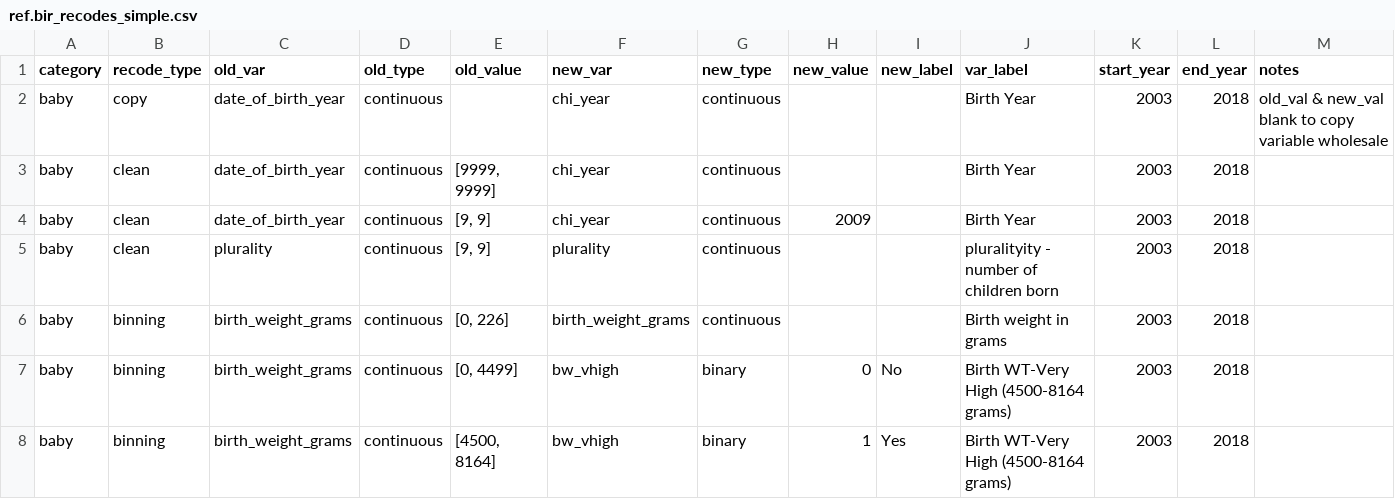
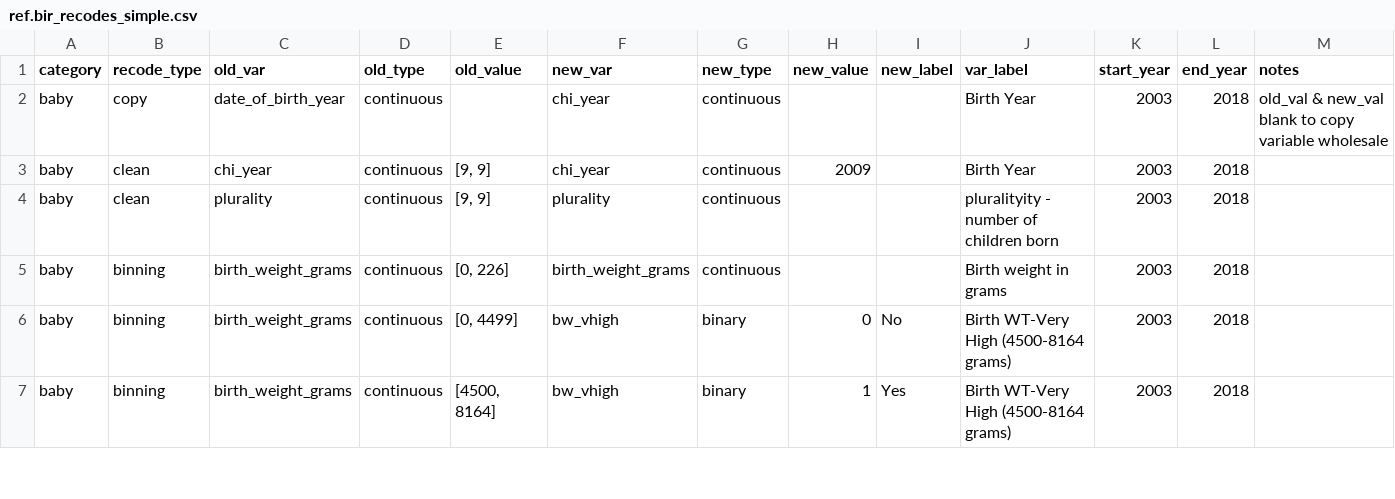
Before and after one commit to jfontestad/DOHdata, a CSV file: ETL/birth/ref/ref.bir_recodes_simple.csv, drawn as a sheet; only a part is shown.

Commit message:
try to fix chi_year which was recoded as 100% NA

```diff
--- a/ETL/birth/ref/ref.bir_recodes_simple.csv
+++ b/ETL/birth/ref/ref.bir_recodes_simple.csv
@@ -2,4 +2,3 @@ category,recode_type,old_var,old_type,old_value,new_var,new_type,new_value,new_l
 baby,copy,date_of_birth_year,continuous,,chi_year,continuous,,,Birth Year,2003,2018,old_val & new_val blank to copy variable wholesale
-baby,clean,date_of_birth_year,continuous,"[9999, 9999]",chi_year,continuous,,,Birth Year,2003,2018,
-baby,clean,date_of_birth_year,continuous,"[9, 9]",chi_year,continuous,2009,,Birth Year,2003,2018,
+baby,clean,chi_year,continuous,"[9, 9]",chi_year,continuous,2009,,Birth Year,2003,2018,
 baby,clean,plurality,continuous,"[9, 9]",plurality,continuous,,,pluralityity - number of children born,2003,2018,
```
